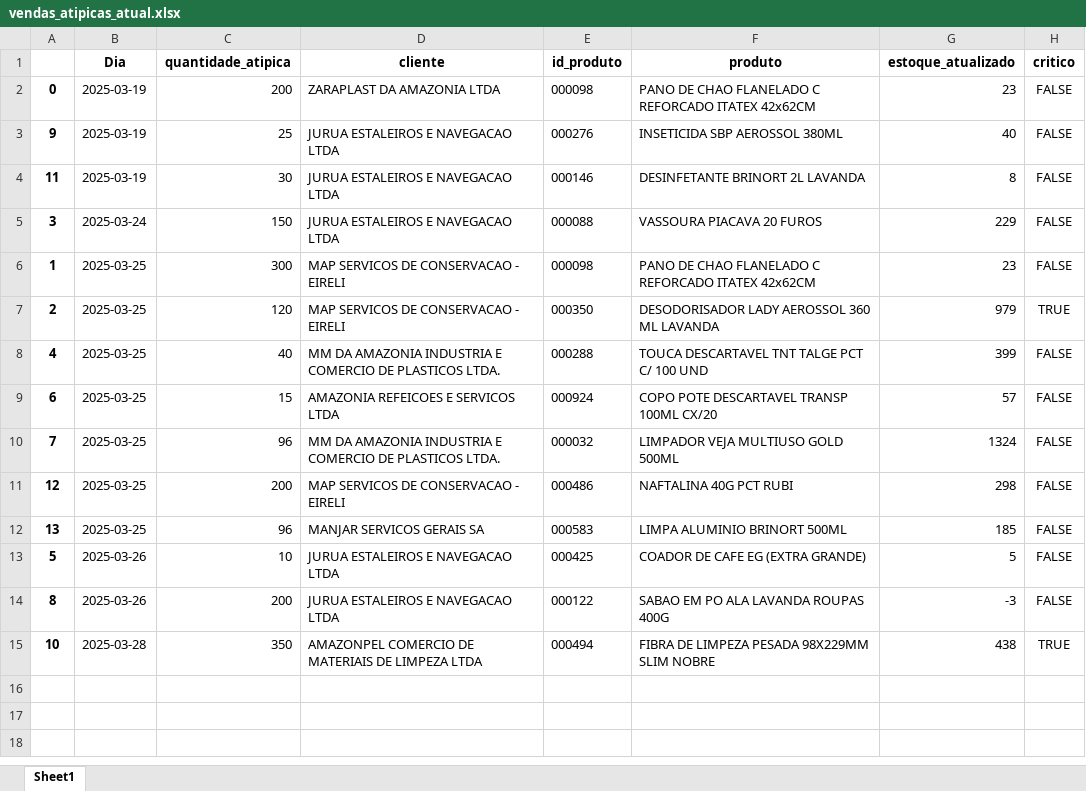
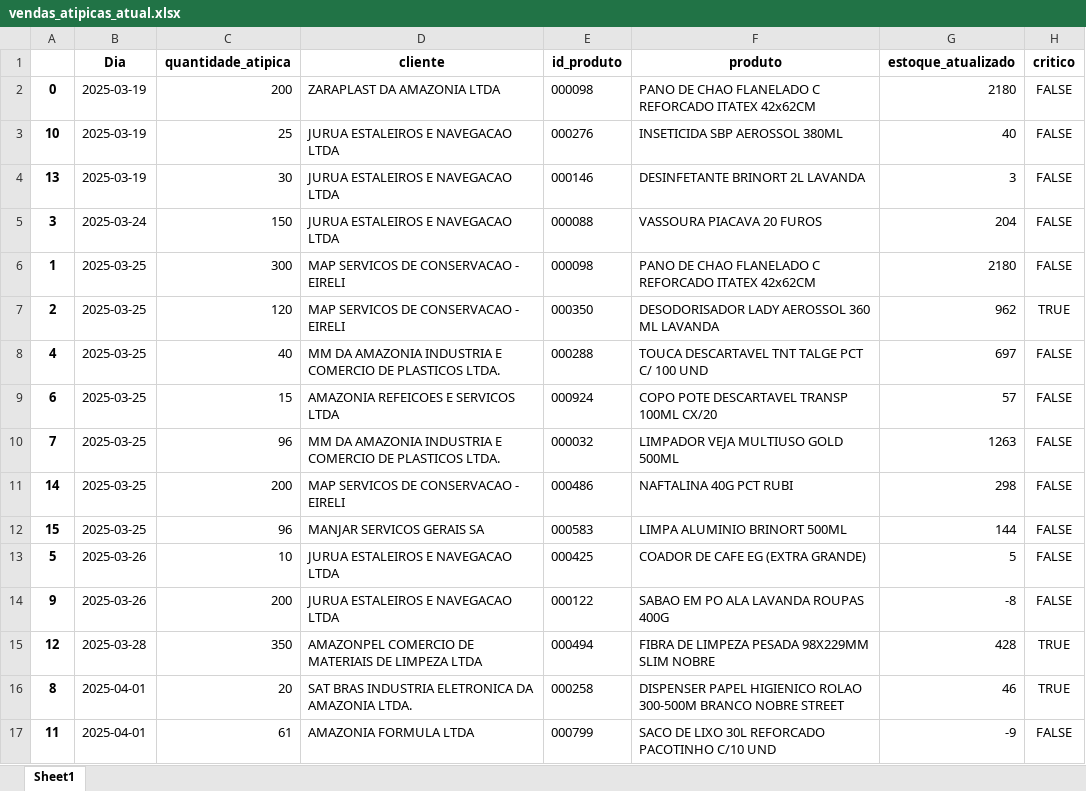
Before and after one commit to maloka-ai/poc-dashboard, an Excel workbook: dados/ADD/Dados_ADD_PF/vendas_atipicas_atual.xlsx, sheet Sheet1, drawn as a sheet; values as stored, in another font and other column widths than the file's, no borders; the diff names each change by its address in the sheet, - before the commit and + after, or states it on an @@ line.

```diff
--- a/dados/ADD/Dados_ADD_PF/vendas_atipicas_atual.xlsx (sheet Sheet1)
+++ b/dados/ADD/Dados_ADD_PF/vendas_atipicas_atual.xlsx (sheet Sheet1)
-G2 (estoque_atualizado): 23
+G2 (estoque_atualizado): 2180
-A3: 9
+A3: 10
-A4: 11
+A4: 13
-G4 (estoque_atualizado): 8
+G4 (estoque_atualizado): 3
-G5 (estoque_atualizado): 229
+G5 (estoque_atualizado): 204
-G6 (estoque_atualizado): 23
+G6 (estoque_atualizado): 2180
-G7 (estoque_atualizado): 979
+G7 (estoque_atualizado): 962
-G8 (estoque_atualizado): 399
+G8 (estoque_atualizado): 697
-G10 (estoque_atualizado): 1324
+G10 (estoque_atualizado): 1263
-A11: 12
+A11: 14
-A12: 13
+A12: 15
-G12 (estoque_atualizado): 185
+G12 (estoque_atualizado): 144
-A14: 8
+A14: 9
-G14 (estoque_atualizado): -3
+G14 (estoque_atualizado): -8
-A15: 10
+A15: 12
-G15 (estoque_atualizado): 438
+G15 (estoque_atualizado): 428
+row 16: 8 | 2025-04-01 | 20 | SAT BRAS INDUSTRIA ELETRONICA DA AMAZONIA LTDA. | 000258 | DISPENSER PAPEL HIGIENICO ROLAO 300-500M BRANCO NOBRE STREET | 46 | TRUE
+row 17: 11 | 2025-04-01 | 61 | AMAZONIA FORMULA LTDA | 000799 | SACO DE LIXO 30L REFORCADO PACOTINHO C/10 UND | -9 | FALSE
```
Also changed, not shown: dados/ADD/Dados_ADD_PF/relatorio_produtos.xlsx.
